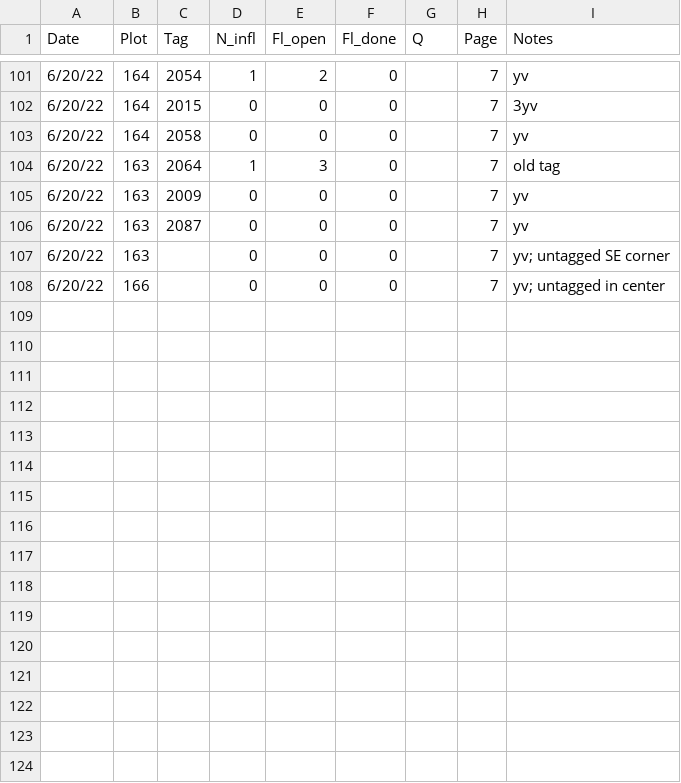
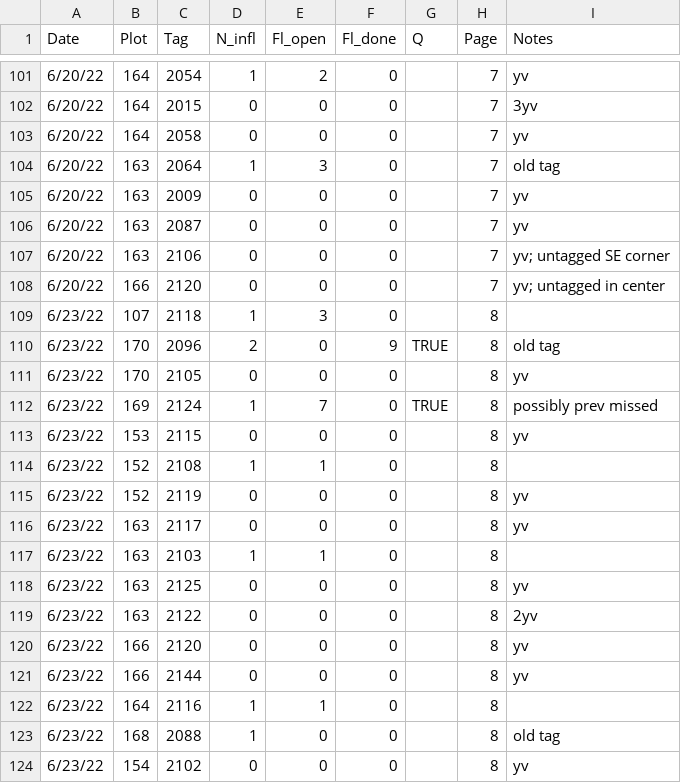
Before and after one commit to melbourne-lab/canopy_flowering, a CSV file: data/raw_data/data_2022/thermopsis_newplants_2022.csv, drawn as a sheet; only a part is shown, gaps mark what is left out.

```diff
--- a/data/raw_data/data_2022/thermopsis_newplants_2022.csv
+++ b/data/raw_data/data_2022/thermopsis_newplants_2022.csv
@@ -106,3 +106,19 @@
 6/20/22,163,2087,0,0,0,,7,yv
-6/20/22,163,,0,0,0,,7,yv; untagged SE corner
-6/20/22,166,,0,0,0,,7,yv; untagged in center
+6/20/22,163,2106,0,0,0,,7,yv; untagged SE corner
+6/20/22,166,2120,0,0,0,,7,yv; untagged in center
+6/23/22,107,2118,1,3,0,,8,
+6/23/22,170,2096,2,0,9,TRUE,8,old tag
+6/23/22,170,2105,0,0,0,,8,yv
+6/23/22,169,2124,1,7,0,TRUE,8,possibly prev missed
+6/23/22,153,2115,0,0,0,,8,yv
+6/23/22,152,2108,1,1,0,,8,
+6/23/22,152,2119,0,0,0,,8,yv
+6/23/22,163,2117,0,0,0,,8,yv
+6/23/22,163,2103,1,1,0,,8,
+6/23/22,163,2125,0,0,0,,8,yv
+6/23/22,163,2122,0,0,0,,8,2yv
+6/23/22,166,2120,0,0,0,,8,yv
+6/23/22,166,2144,0,0,0,,8,yv
+6/23/22,164,2116,1,1,0,,8,
+6/23/22,168,2088,1,0,0,,8,old tag
+6/23/22,154,2102,0,0,0,,8,yv
```
Also changed, not shown: data/raw_data/data_2022/therm_entry_06-23-2022.csv.
